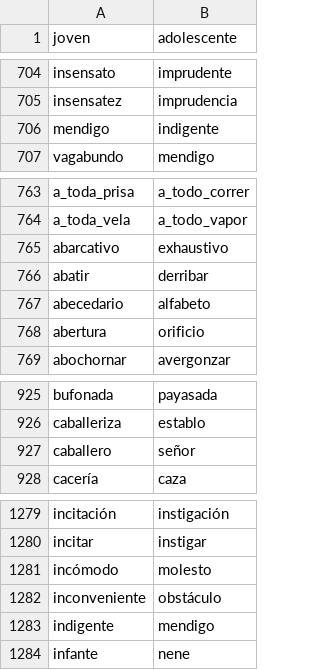
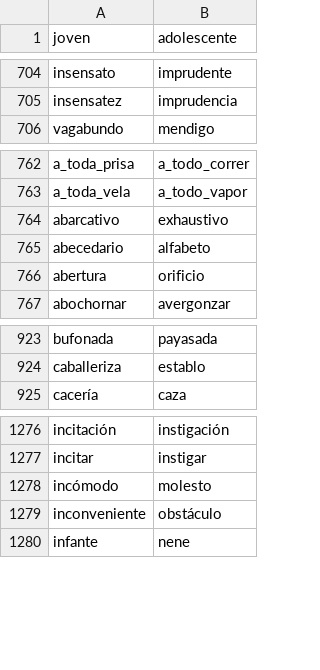
Before and after one commit to fbalbachan/TecnoNews, a CSV file: prototype/resources/synonyms.csv, drawn as a sheet; only a part is shown, gaps mark what is left out; the diff names each change by its address in the sheet, - before the commit and + after, or states it on an @@ line.

Commit message:
Updated resources

```diff
--- a/prototype/resources/synonyms.csv
+++ b/prototype/resources/synonyms.csv
-row 706: mendigo | indigente
-row 766: abatir | derribar
-row 927: caballero | señor
-row 1283: indigente | mendigo
```
Also changed, not shown: prototype/resources/unidirectional_synonyms.csv, 1 other file.
